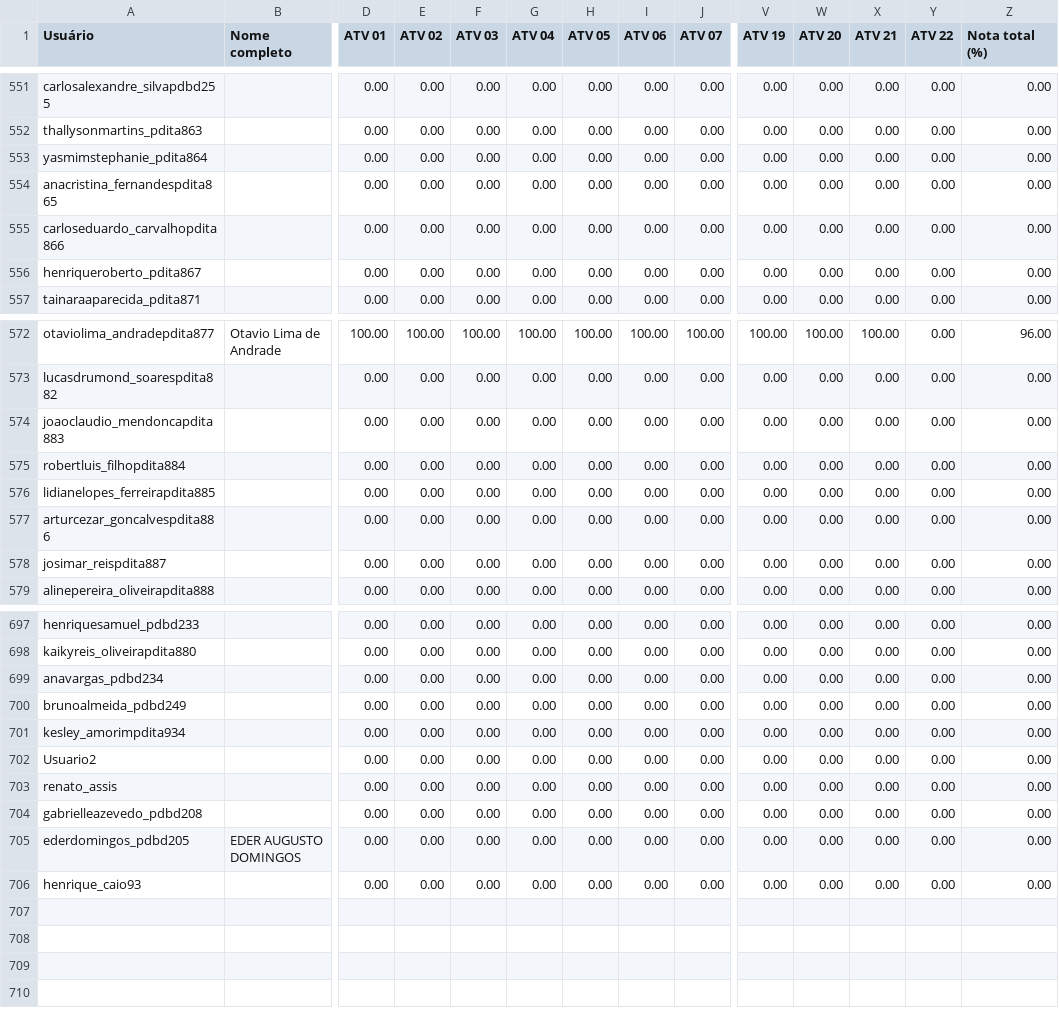
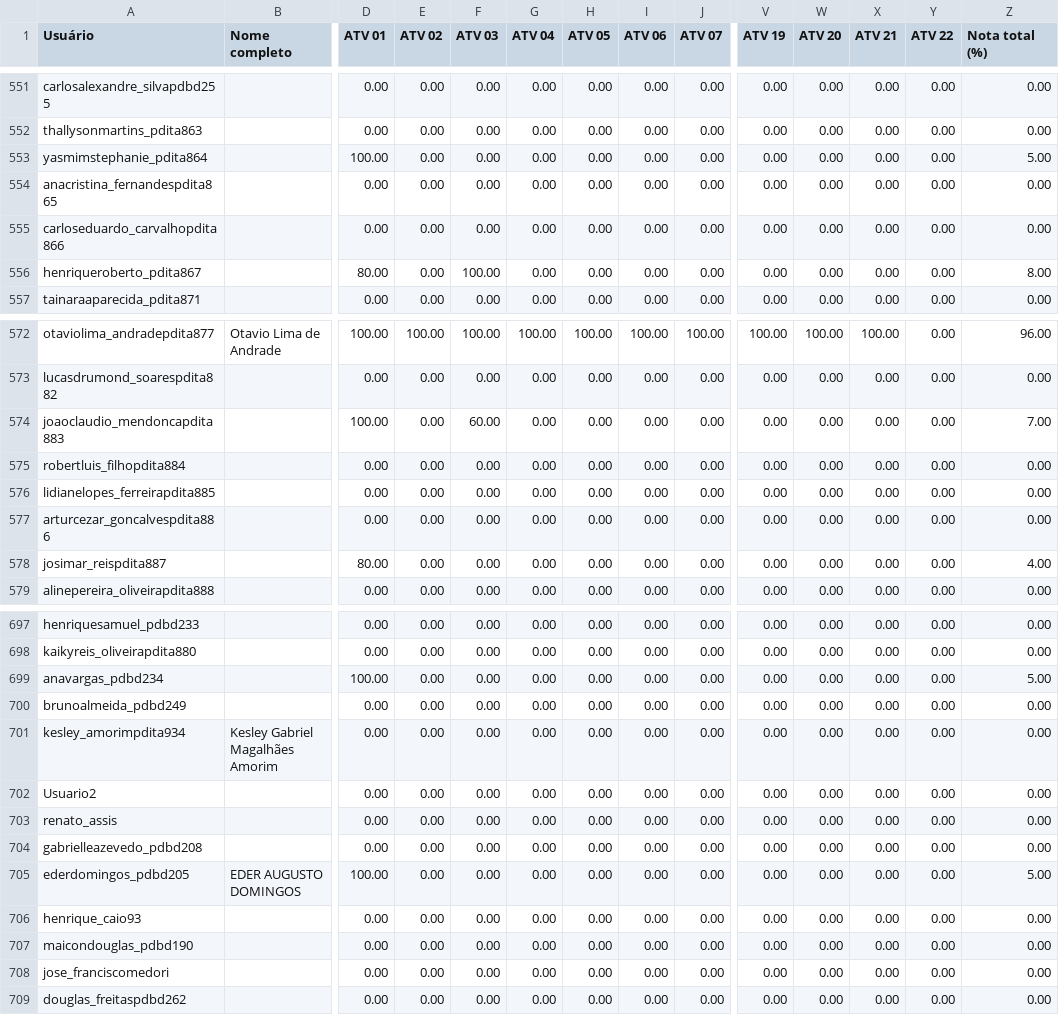
Before and after one commit to Lucca-Fernandes/Dashboard-watchtime, a CSV file: public/Modulo1/ProgramacaoBasicaComPython.csv, drawn as a sheet; only a part is shown, gaps mark what is left out; rows hold the shown columns only; the diff covers the shown part only; the diff names each change by its address in the sheet, - before the commit and + after, or states it on an @@ line.

```diff
--- a/public/Modulo1/ProgramacaoBasicaComPython.csv
+++ b/public/Modulo1/ProgramacaoBasicaComPython.csv
-D553 (ATV 01): 0.00
+D553 (ATV 01): 100.00
-Z553 (Nota total (%)): 0.00
+Z553 (Nota total (%)): 5.00
-D556 (ATV 01): 0.00
+D556 (ATV 01): 80.00
-F556 (ATV 03): 0.00
+F556 (ATV 03): 100.00
-Z556 (Nota total (%)): 0.00
+Z556 (Nota total (%)): 8.00
-D574 (ATV 01): 0.00
+D574 (ATV 01): 100.00
-F574 (ATV 03): 0.00
+F574 (ATV 03): 60.00
-Z574 (Nota total (%)): 0.00
+Z574 (Nota total (%)): 7.00
-D578 (ATV 01): 0.00
+D578 (ATV 01): 80.00
-Z578 (Nota total (%)): 0.00
+Z578 (Nota total (%)): 4.00
-D699 (ATV 01): 0.00
+D699 (ATV 01): 100.00
-Z699 (Nota total (%)): 0.00
+Z699 (Nota total (%)): 5.00
-B701 (Nome completo): (empty)
+B701 (Nome completo): Kesley Gabriel Magalhães Amorim
-D705 (ATV 01): 0.00
+D705 (ATV 01): 100.00
-Z705 (Nota total (%)): 0.00
+Z705 (Nota total (%)): 5.00
+row 707: maicondouglas_pdbd190 |  | 0.00 | 0.00 | 0.00 | 0.00 | 0.00 | 0.00 | 0.00 | 0.00 | 0.00 | 0.00 | 0.00 | 0.00
+row 708: jose_franciscomedori |  | 0.00 | 0.00 | 0.00 | 0.00 | 0.00 | 0.00 | 0.00 | 0.00 | 0.00 | 0.00 | 0.00 | 0.00
+row 709: douglas_freitaspdbd262 |  | 0.00 | 0.00 | 0.00 | 0.00 | 0.00 | 0.00 | 0.00 | 0.00 | 0.00 | 0.00 | 0.00 | 0.00
```
Also changed, not shown: 38 edited cells elsewhere in this file, public/Modulo2/BancoDeDadosRelacional.csv, public/Modulo2/JavaScript.csv, 16 other files.
